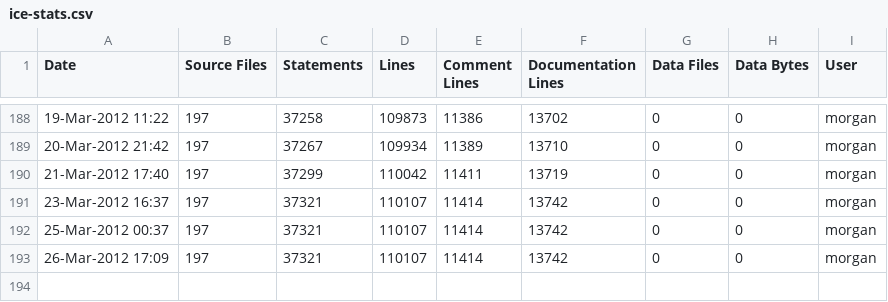
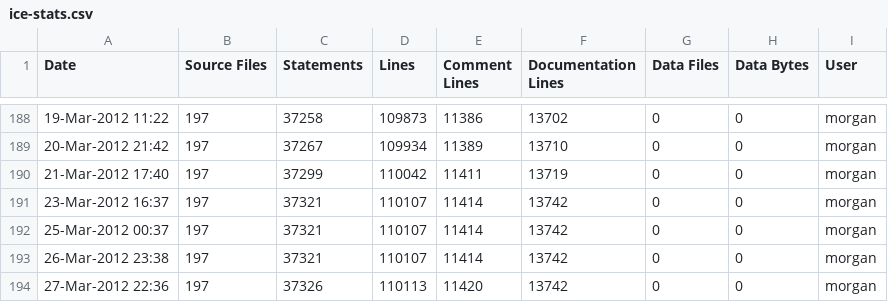
Before and after one commit to A7med-Shoukry/g3d, a CSV file: G3D9/GLG3D.lib/ice-stats.csv, drawn as a sheet; only a part is shown, gaps mark what is left out.

Commit message:
git-svn-id: https://g3d.svn.sourceforge.net/svnroot/g3d@1275 ef0428c2-0c16-0410-9f3f-d710ca1f8061

```diff
--- a/G3D9/GLG3D.lib/ice-stats.csv
+++ b/G3D9/GLG3D.lib/ice-stats.csv
@@ -192,2 +192,3 @@
 25-Mar-2012 00:37,197,37321,110107,11414,13742,0,0,"morgan",""
-26-Mar-2012 17:09,197,37321,110107,11414,13742,0,0,"morgan",""
+26-Mar-2012 23:38,197,37321,110107,11414,13742,0,0,"morgan",""
+27-Mar-2012 22:36,197,37326,110113,11420,13742,0,0,"morgan",""
```
Also changed, not shown: G3D9/G3D.lib/ice-stats.csv, 2 other files.
